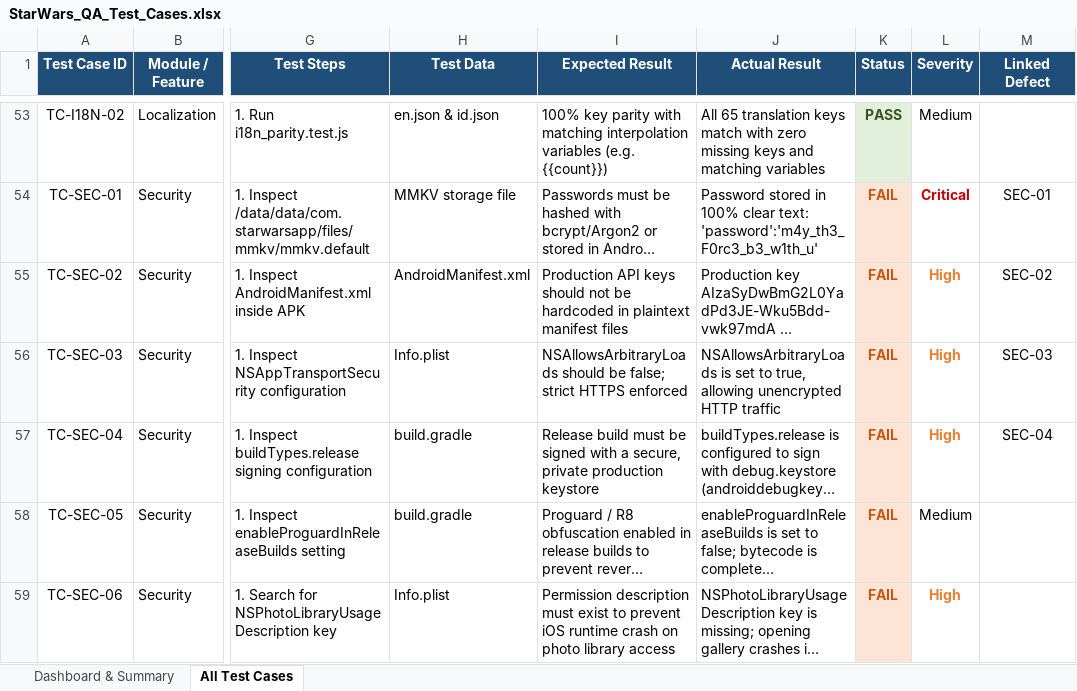
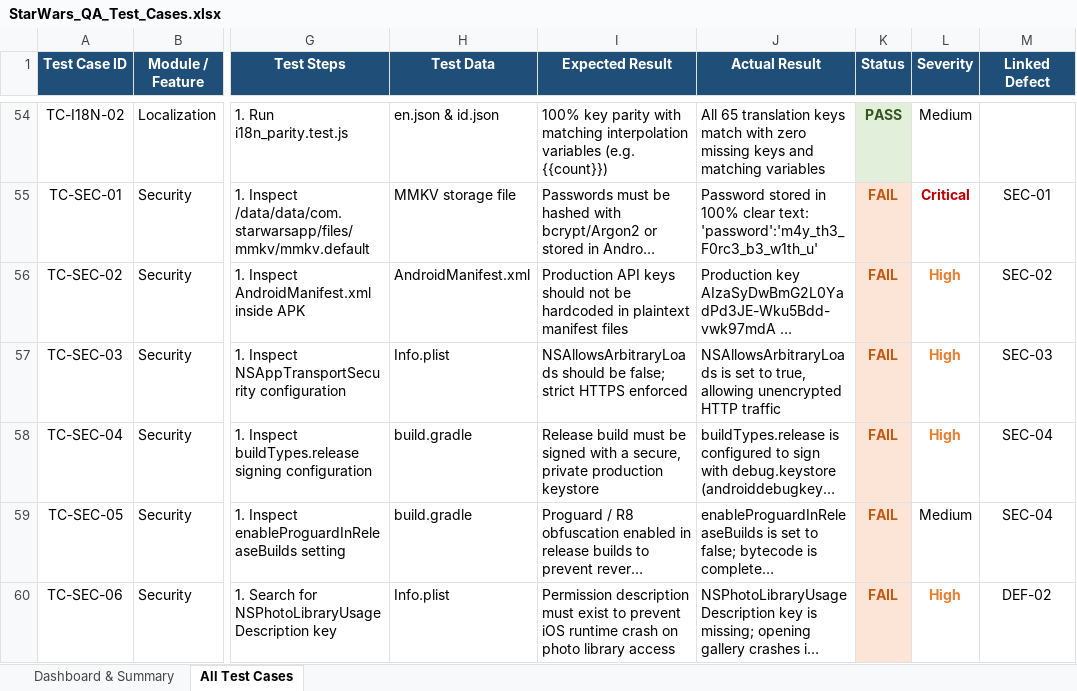
Before and after one commit to ManeKondiba/StarWar, an Excel workbook: StarWars_QA_Test_Cases.xlsx, sheet All Test Cases, drawn as a sheet; only a part is shown, gaps mark what is left out; long unchanged cells end in …; values as stored, in another font and other column widths than the file's, no borders; addresses are those after the commit; the diff covers the shown part only; the diff names each change by its address in the sheet, - before the commit and + after, or states it on an @@ line.

Commit message:
Synchronize QA report metrics with 60 test cases and integrate missing inputs matrix into test runner

```diff
--- a/StarWars_QA_Test_Cases.xlsx (sheet All Test Cases)
+++ b/StarWars_QA_Test_Cases.xlsx (sheet All Test Cases)
-M59 (Linked Defect): (empty)
+M59 (Linked Defect): SEC-04
-M60 (Linked Defect): (empty)
+M60 (Linked Defect): DEF-02
```
Also changed, not shown: 1 added row and 3 edited cells elsewhere in this sheet, 5 other files.
